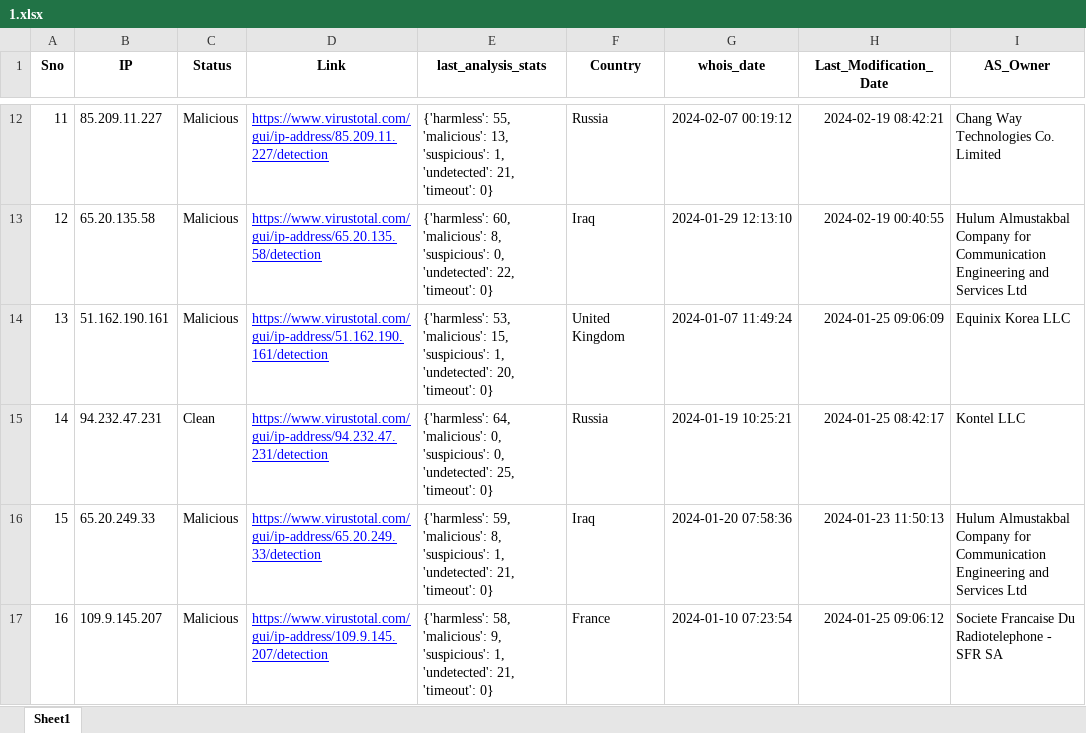
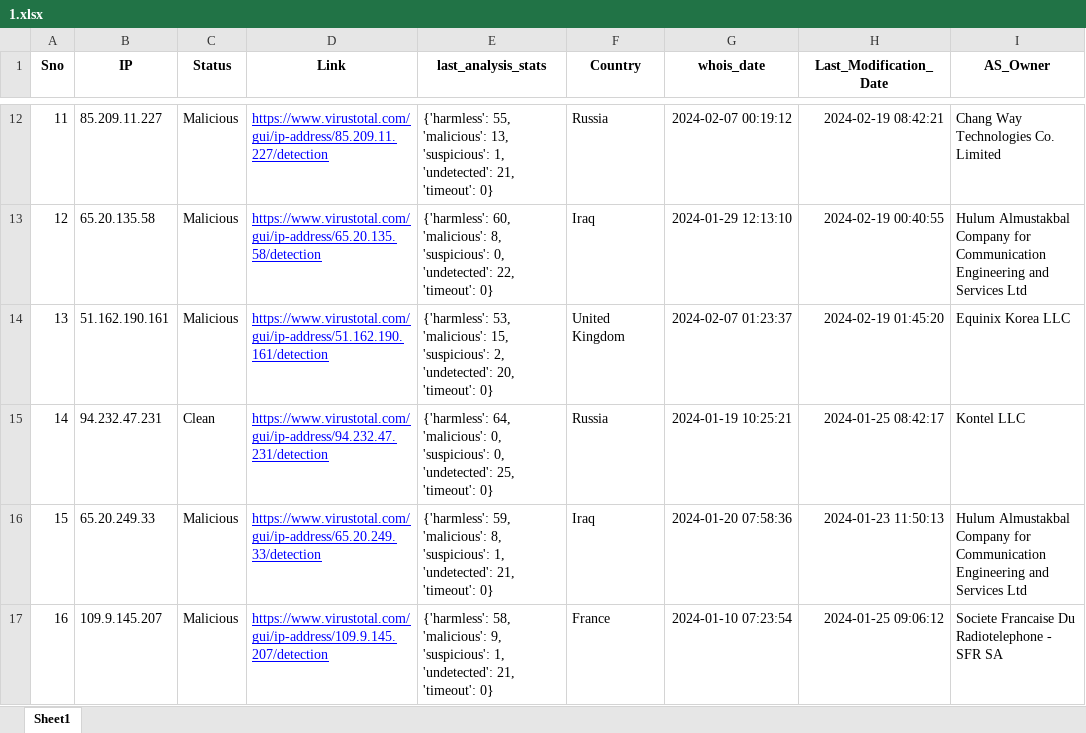
Before and after one commit to ProSehran/testing, an Excel workbook: 1.xlsx, sheet Sheet1, drawn as a sheet; only a part is shown, gaps mark what is left out; values as stored, in another font and other column widths than the file's, no borders; the diff names each change by its address in the sheet, - before the commit and + after, or states it on an @@ line.

Commit message:
Update file with new data

```diff
--- a/1.xlsx (sheet Sheet1)
+++ b/1.xlsx (sheet Sheet1)
-E14 (last_analysis_stats): …15, 'suspicious': 1, 'undetected': 20,…
+E14 (last_analysis_stats): …15, 'suspicious': 2, 'undetected': 20,…
-G14 (whois_date): 2024-01-07 11:49:24
+G14 (whois_date): 2024-02-07 01:23:37
-H14 (Last_Modification_Date): 2024-01-25 09:06:09
+H14 (Last_Modification_Date): 2024-02-19 01:45:20
```
